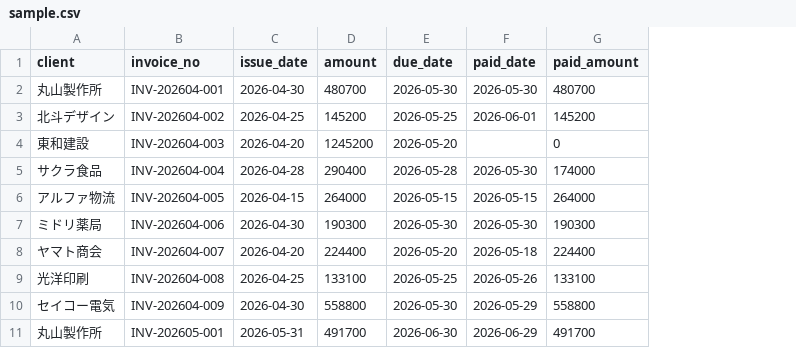
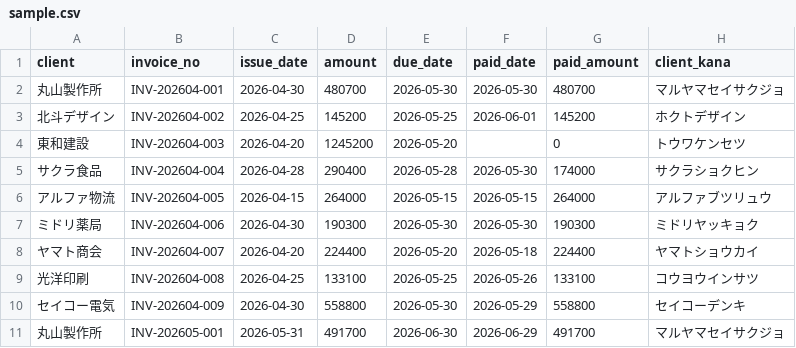
Before and after one commit to mianzelizi-maker/invoice-report, a CSV file: public/sample.csv, drawn as a sheet; only a part is shown; the diff names each change by its address in the sheet, - before the commit and + after, or states it on an @@ line.

```diff
--- a/public/sample.csv
+++ b/public/sample.csv
+column H (client_kana), rows 2-11: マルヤマセイサクジョ | ホクトデザイン | トウワケンセツ | サクラショクヒン | アルファブツリュウ | ミドリヤッキョク | ヤマトショウカイ | コウヨウインサツ | セイコーデンキ | マルヤマセイサクジョ
```
Also changed, not shown: 12 other files.
